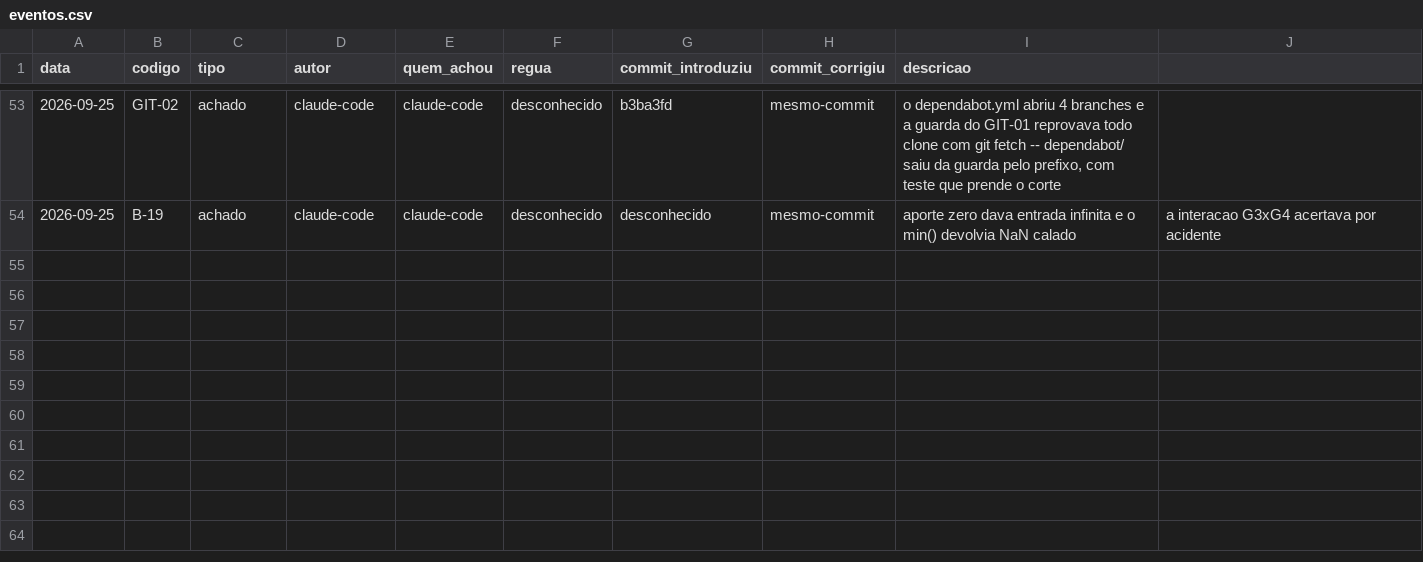
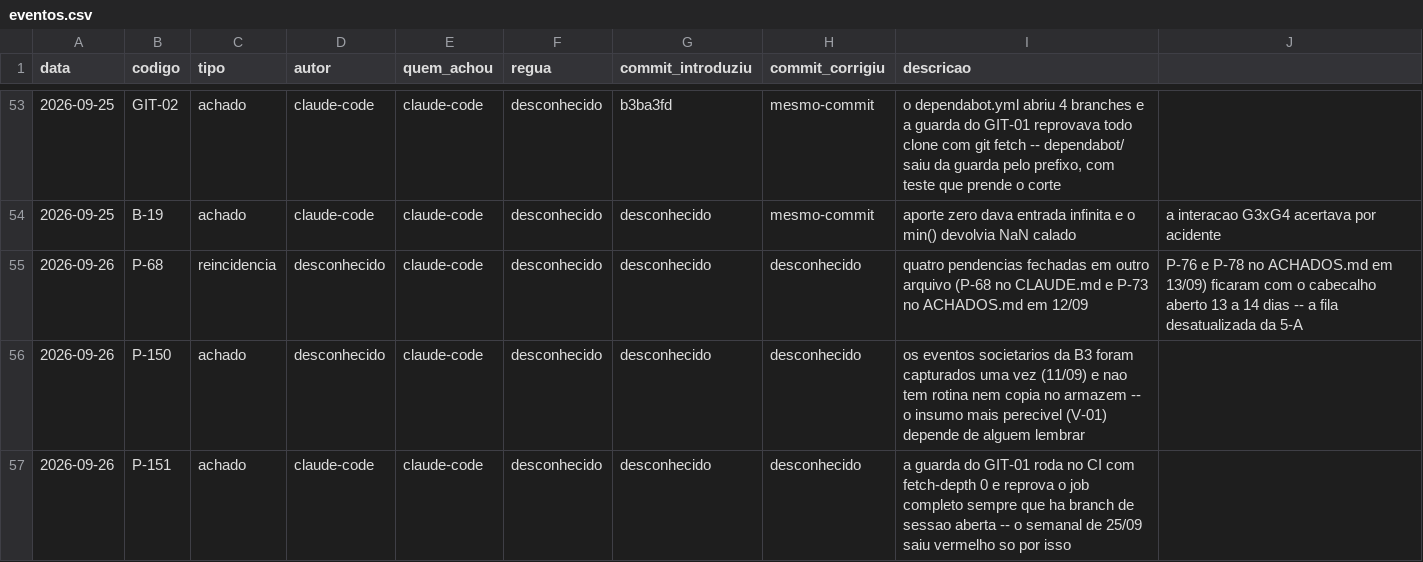
Before and after one commit to OsvaldoSantana/bastter, a CSV file: docs/metricas/eventos.csv, drawn as a sheet; only a part is shown, gaps mark what is left out; the diff names each change by its address in the sheet, - before the commit and + after, or states it on an @@ line.

```diff
--- a/docs/metricas/eventos.csv
+++ b/docs/metricas/eventos.csv
+row 55: 2026-09-26 | P-68 | reincidencia | desconhecido | claude-code | desconhecido | desconhecido | desconhecido | quatro pendencias fechadas em outro arquivo (P-68 no CLAUDE.md e P-73 no ACHADOS.md em 12/09 | P-76 e P-78 no ACHADOS.md em 13/09) ficaram com o cabecalho aberto 13 a 14 dias -- a fila desatualizada da 5-A
+row 56: 2026-09-26 | P-150 | achado | desconhecido | claude-code | desconhecido | desconhecido | desconhecido | os eventos societarios da B3 foram capturados uma vez (11/09) e nao tem rotina nem copia no armazem -- o insumo mais perecivel (V-01) depende de alguem lembrar
+row 57: 2026-09-26 | P-151 | achado | claude-code | claude-code | desconhecido | desconhecido | desconhecido | a guarda do GIT-01 roda no CI com fetch-depth 0 e reprova o job completo sempre que ha branch de sessao aberta -- o semanal de 25/09 saiu vermelho so por isso
```
Also changed, not shown: 2 other files.
